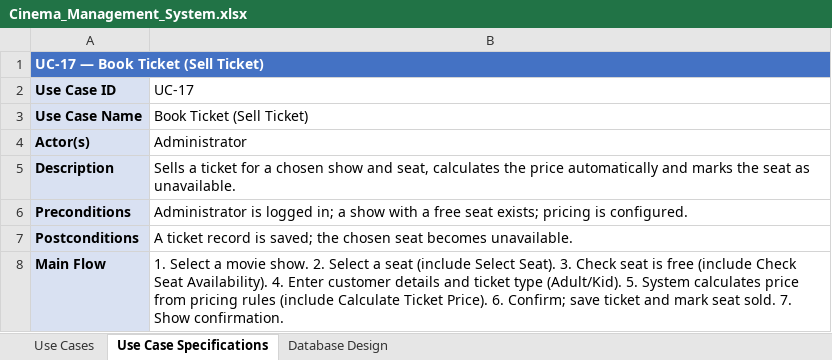
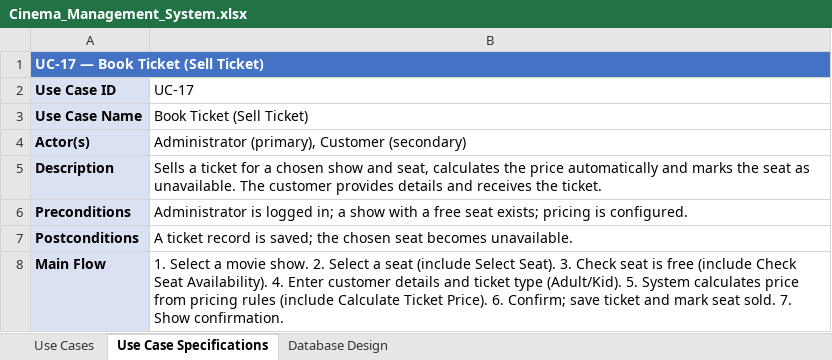
Before and after one commit to Rians11/modules_new, an Excel workbook: cinema-management-system-analysis/Cinema_Management_System.xlsx, sheet Use Case Specifications, drawn as a sheet; only a part is shown; values as stored, in another font and other column widths than the file's, no borders; the diff names each change by its address in the sheet, - before the commit and + after, or states it on an @@ line.

```diff
--- a/cinema-management-system-analysis/Cinema_Management_System.xlsx (sheet Use Case Specifications)
+++ b/cinema-management-system-analysis/Cinema_Management_System.xlsx (sheet Use Case Specifications)
-B4: Administrator
+B4: Administrator (primary), Customer (secondary)
-B5: …as unavailable.
+B5: …as unavailable. The customer provides details and receives the ticket.
```
Also changed, not shown: sheet Use Cases, 3 other files.
